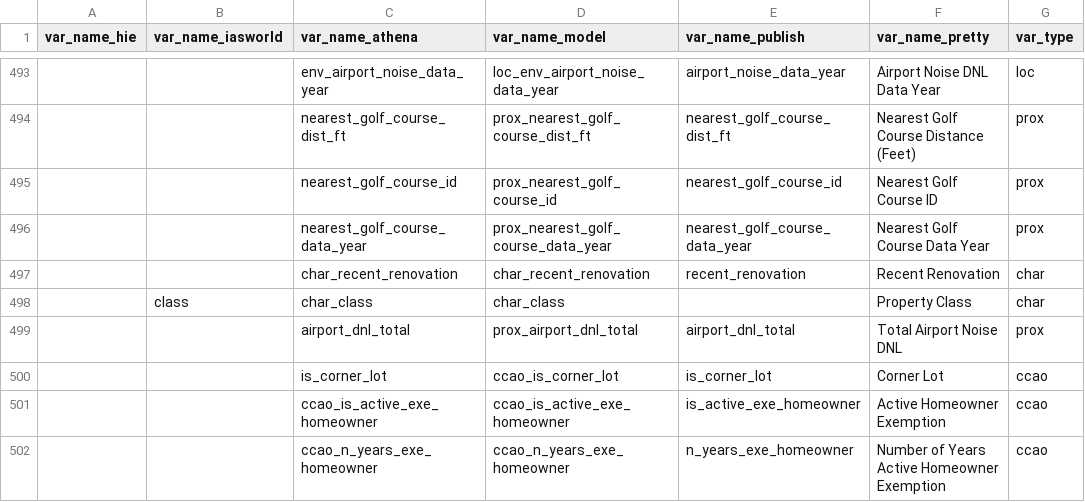
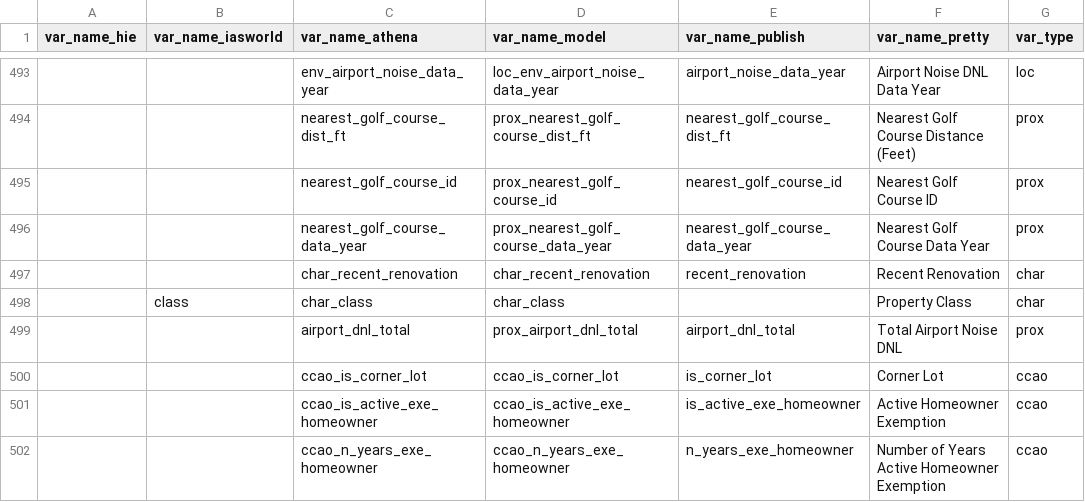
Before and after one commit to ccao-data/ccao, a CSV file: data-raw/vars_dict.csv, drawn as a sheet; only a part is shown, gaps mark what is left out; the diff names each change by its address in the sheet, - before the commit and + after, or states it on an @@ line.

Commit message:
Correct is_corner_lot prefix for athena name (#20)

```diff
--- a/data-raw/vars_dict.csv
+++ b/data-raw/vars_dict.csv
-C500 (var_name_athena): is_corner_lot
+C500 (var_name_athena): ccao_is_corner_lot
```
